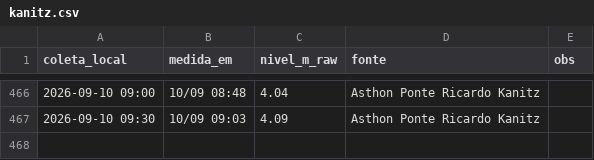
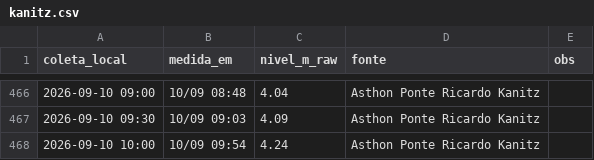
Before and after one commit to jonevaldorech-spec/alerta-cheia-riodosul, a CSV file: dados/kanitz.csv, drawn as a sheet; only a part is shown, gaps mark what is left out.

```diff
--- a/dados/kanitz.csv
+++ b/dados/kanitz.csv
@@ -467 +467,2 @@ coleta_local,medida_em,nivel_m_raw,fonte,obs
 2026-09-10 09:30,10/09 09:03,4.09,Asthon Ponte Ricardo Kanitz,
+2026-09-10 10:00,10/09 09:54,4.24,Asthon Ponte Ricardo Kanitz,
```
Also changed, not shown: dados/barragens.csv, dados/niveis_bacia.csv, 4 other files.
